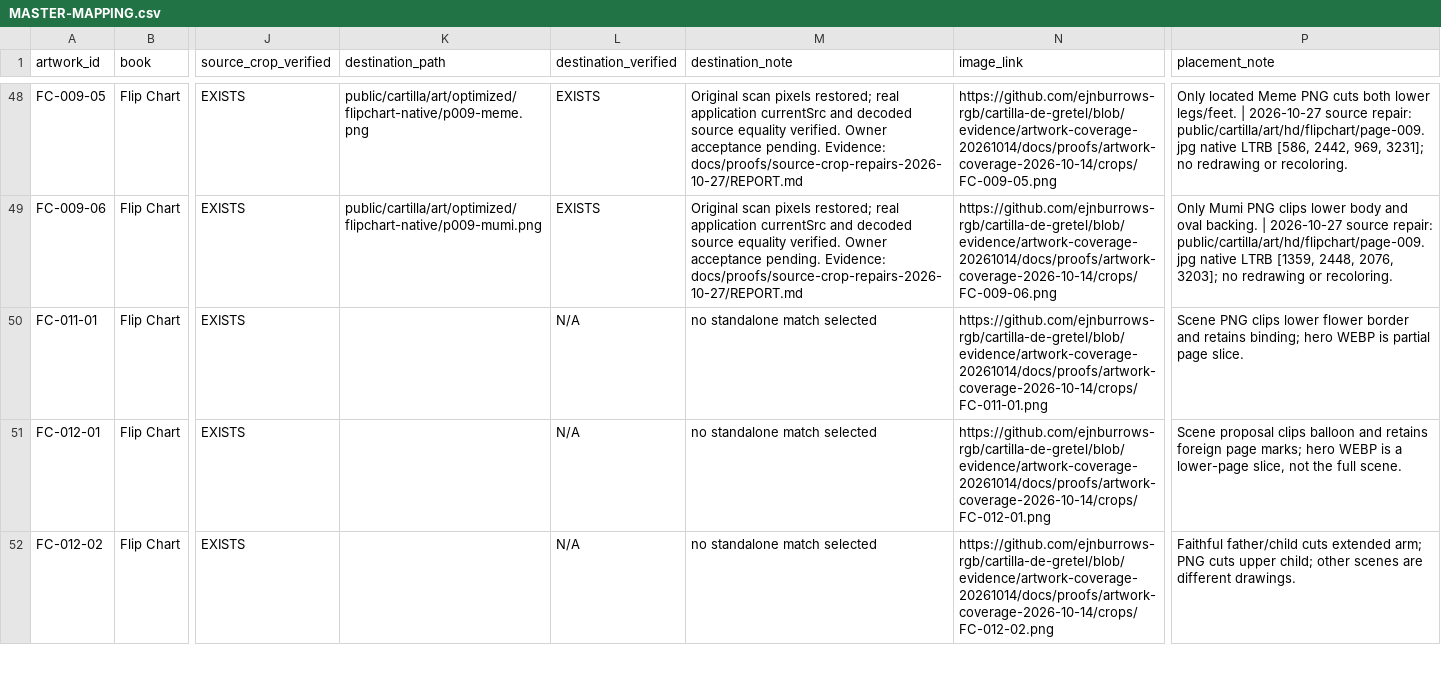
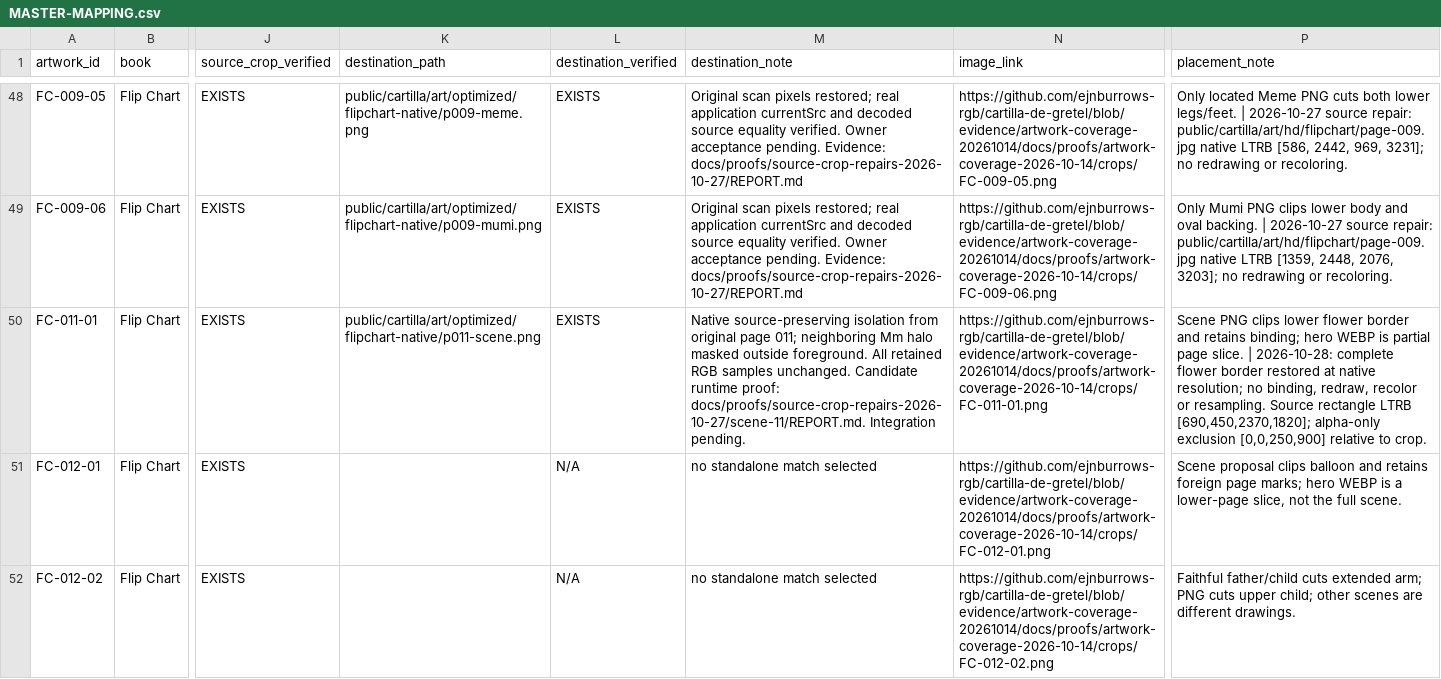
Before and after one commit to ejnburrows-rgb/cartilla-de-gretel, a CSV file: docs/artwork-reconciliation/mapping/MASTER-MAPPING.csv, drawn as a sheet; only a part is shown, gaps mark what is left out; the diff names each change by its address in the sheet, - before the commit and + after, or states it on an @@ line.

Commit message:
fix: isolate complete original Mi mama flip chart scene

```diff
--- a/docs/artwork-reconciliation/mapping/MASTER-MAPPING.csv
+++ b/docs/artwork-reconciliation/mapping/MASTER-MAPPING.csv
-K50 (destination_path): (empty)
+K50 (destination_path): public/cartilla/art/optimized/flipchart-native/p011-scene.png
-L50 (destination_verified): N/A
+L50 (destination_verified): EXISTS
-M50 (destination_note): no standalone match selected
+M50 (destination_note): Native source-preserving isolation from original page 011; neighboring Mm halo masked outside foreground. All retained RGB samples unchanged. Candidate runtime proof: docs/proofs/source-crop-repairs-2026-10-27/scene-11/REPORT.md. Integration pending.
-P50 (placement_note): …page slice.
+P50 (placement_note): …page slice. | 2026-10-28: complete flower border restored at native resolution; no binding, redraw, recolor or resampling. Source rectangle LTRB [690,450,2370,1820]; alpha-only exclusion [0,0,250,900] relative to crop.
```
Also changed, not shown: 17 other files.
